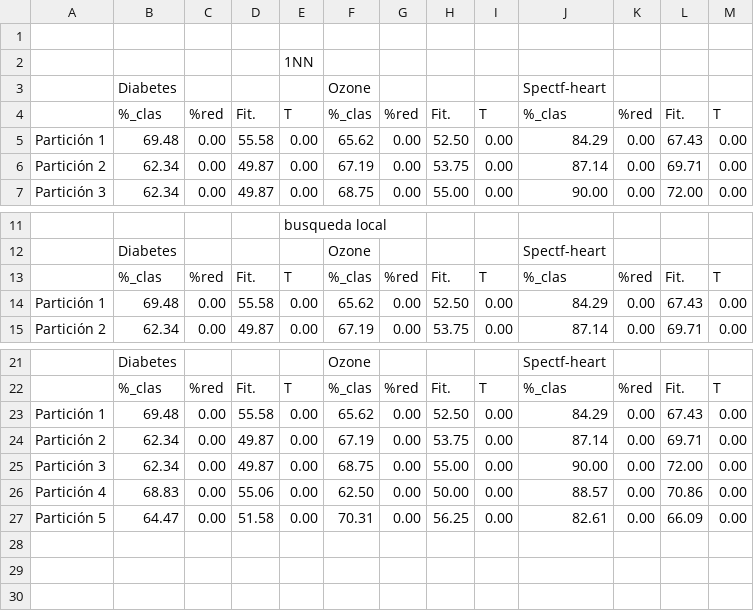
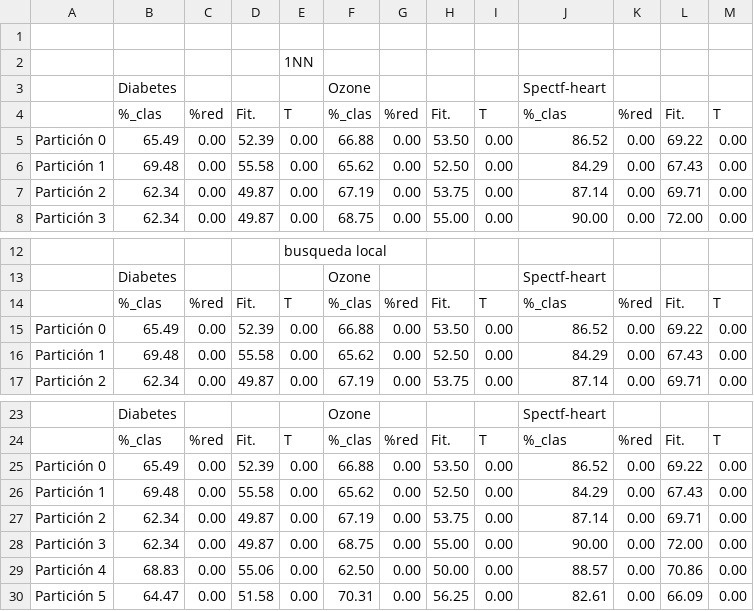
Before and after one commit to Cristinasj/Metaheuristics, a CSV file: actual/1/resultados.csv, drawn as a sheet; only a part is shown, gaps mark what is left out; the diff names each change by its address in the sheet, - before the commit and + after, or states it on an @@ line.

```diff
--- a/actual/1/resultados.csv
+++ b/actual/1/resultados.csv
+row 5: Partición 0 | 65.49 | 0.00 | 52.39 | 0.00 | 66.88 | 0.00 | 53.50 | 0.00 | 86.52 | 0.00 | 69.22 | 0.00
+row 15: Partición 0 | 65.49 | 0.00 | 52.39 | 0.00 | 66.88 | 0.00 | 53.50 | 0.00 | 86.52 | 0.00 | 69.22 | 0.00
+row 25: Partición 0 | 65.49 | 0.00 | 52.39 | 0.00 | 66.88 | 0.00 | 53.50 | 0.00 | 86.52 | 0.00 | 69.22 | 0.00
```
Also changed, not shown: 1 other file.
